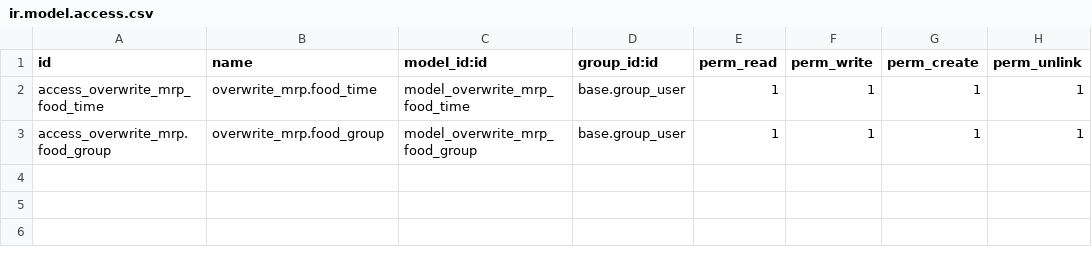
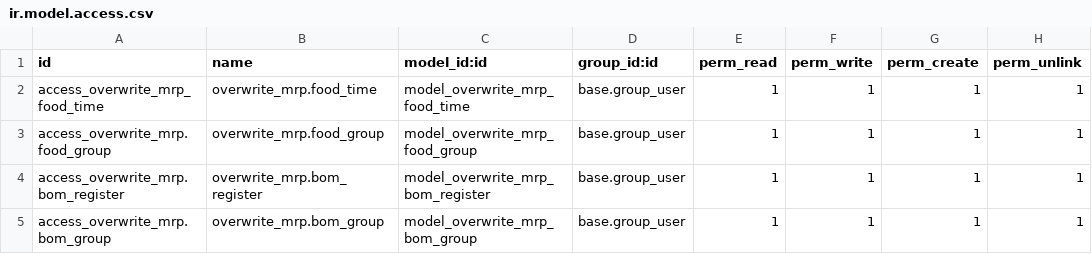
Before and after one commit to xpheragroup/PruebasEtapa1, a CSV file: overwrite_mrp/security/ir.model.access.csv, drawn as a sheet.

```diff
--- a/overwrite_mrp/security/ir.model.access.csv
+++ b/overwrite_mrp/security/ir.model.access.csv
@@ -3 +3,3 @@ access_overwrite_mrp_food_time,overwrite_mrp.food_time,model_overwrite_mrp_food_
 access_overwrite_mrp.food_group,overwrite_mrp.food_group,model_overwrite_mrp_food_group,base.group_user,1,1,1,1
+access_overwrite_mrp.bom_register,overwrite_mrp.bom_register,model_overwrite_mrp_bom_register,base.group_user,1,1,1,1
+access_overwrite_mrp.bom_group,overwrite_mrp.bom_group,model_overwrite_mrp_bom_group,base.group_user,1,1,1,1
```
Also changed, not shown: 2 other files.
